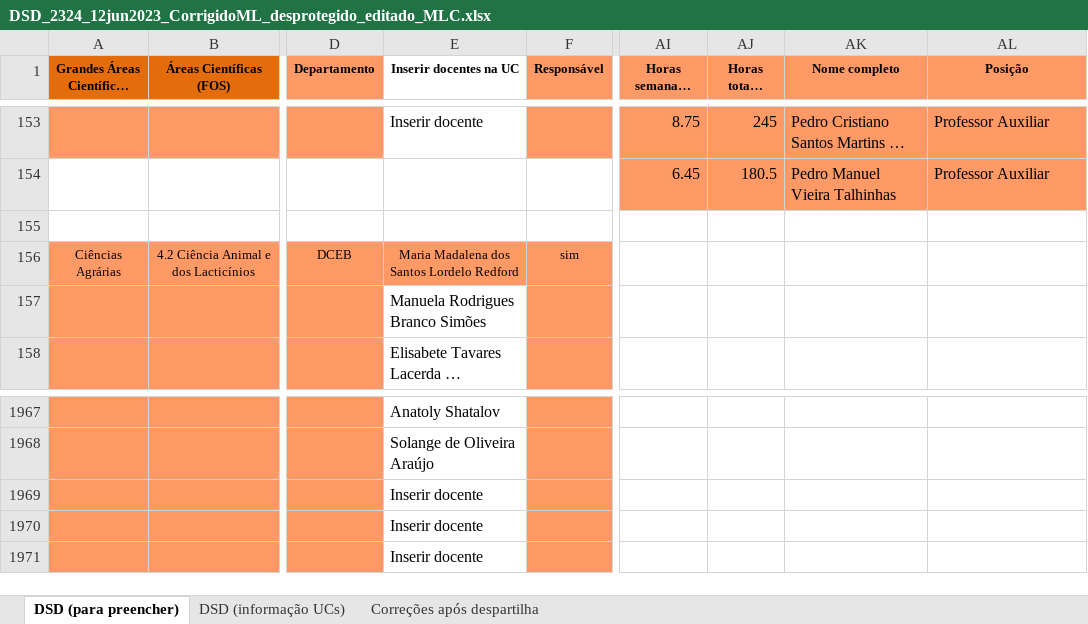
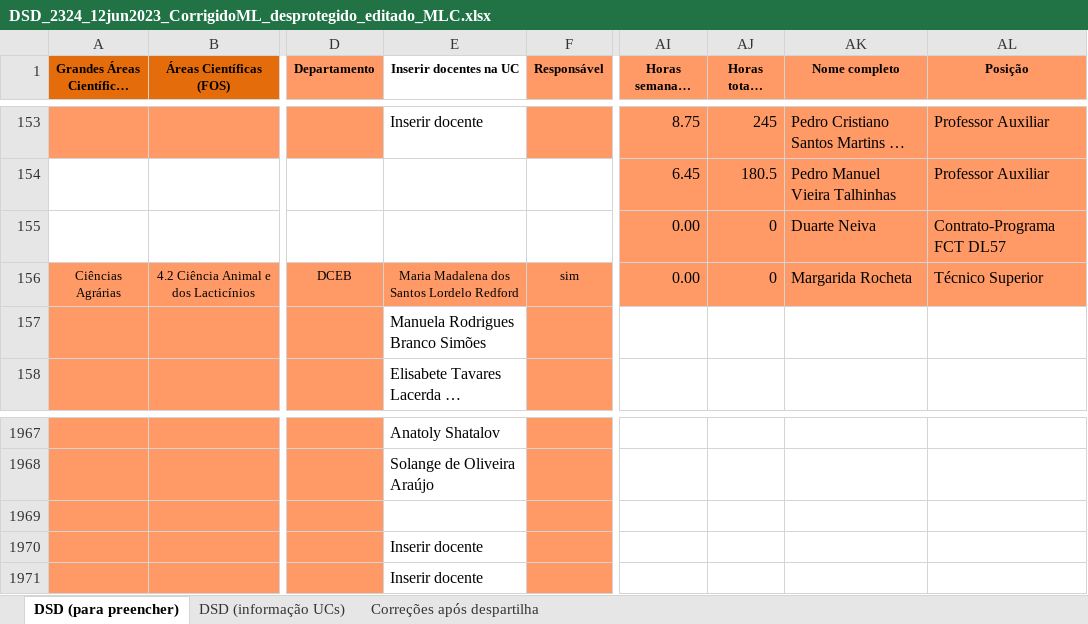
Before and after one commit to manuelcampagnolo/cg-isa-dsd-2025-2026, an Excel workbook: DSD_2324_12jun2023_CorrigidoML_desprotegido_editado_MLC.xlsx, sheet DSD (para preencher), drawn as a sheet; only a part is shown, gaps mark what is left out; long unchanged cells end in …; values as stored, in another font and other column widths than the file's, no borders; rows hold the shown columns only; the diff names each change by its address in the sheet, - before the commit and + after, or states it on an @@ line.

```diff
--- a/DSD_2324_12jun2023_CorrigidoML_desprotegido_editado_MLC.xlsx (sheet DSD (para preencher))
+++ b/DSD_2324_12jun2023_CorrigidoML_desprotegido_editado_MLC.xlsx (sheet DSD (para preencher))
-row 155: (empty)
+row 155:  |  |  |  |  | 0.00 | 0 | Duarte Neiva | Contrato-Programa FCT DL57
-AI155:AL156 fill: none
+AI155:AL156 fill: #FF9966
-AI156 (Horas semanais docente): (empty)
+AI156 (Horas semanais docente): 0.00
-AJ156 (Horas totais docente): (empty)
+AJ156 (Horas totais docente): 0
-AK156 (Nome completo): (empty)
+AK156 (Nome completo): Margarida Rocheta
-AL156 (Posição): (empty)
+AL156 (Posição): Técnico Superior
-E1969 (Inserir docentes na UC): Inserir docente
+E1969 (Inserir docentes na UC): (empty)
```
Also changed, not shown: resumo_DSD_2324_12junho2023__hf_hd.xlsx, 2 other files.
